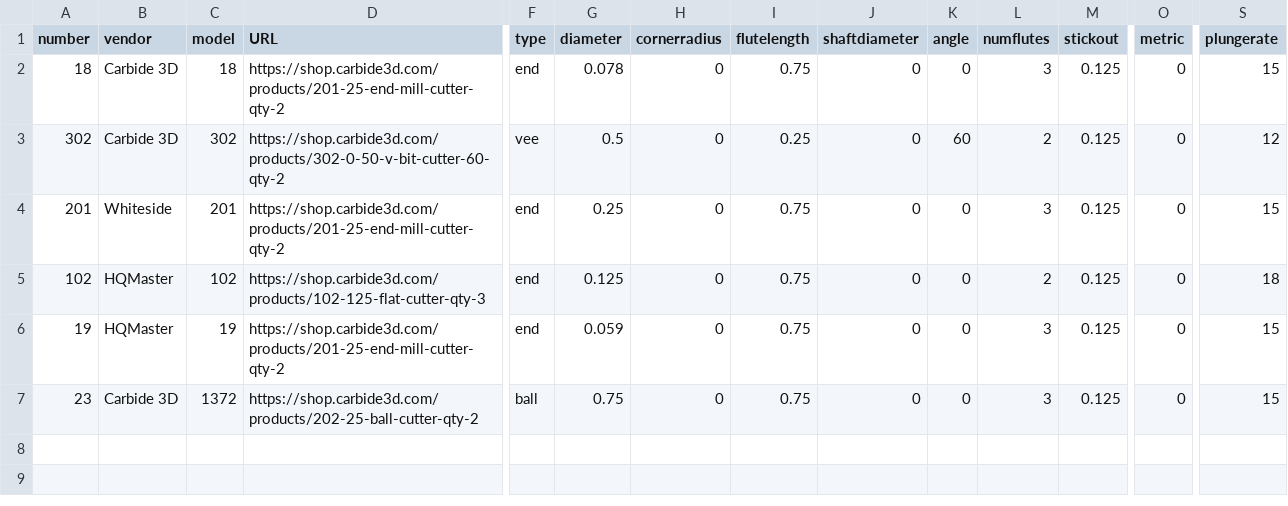
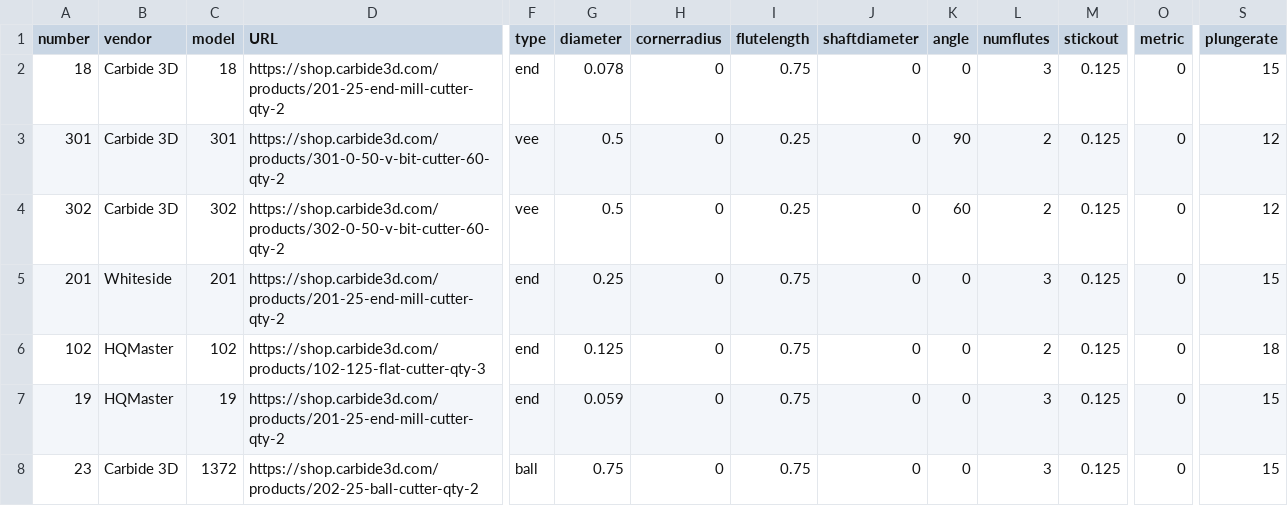
Before and after one commit to fenrus75/FenrusCNCtools, a CSV file: toolpath/toollib.csv, drawn as a sheet; only a part is shown, gaps mark what is left out; rows hold the shown columns only; the diff names each change by its address in the sheet, - before the commit and + after, or states it on an @@ line.

```diff
--- a/toolpath/toollib.csv
+++ b/toolpath/toollib.csv
+row 3: 301 | Carbide 3D | 301 | https://shop.carbide3d.com/products/301-0-50-v-bit-cutter-60-qty-2 | vee | 0.5 | 0 | 0.25 | 0 | 90 | 2 | 0.125 | 0 | 12
```
Also changed, not shown: 11 other files.
